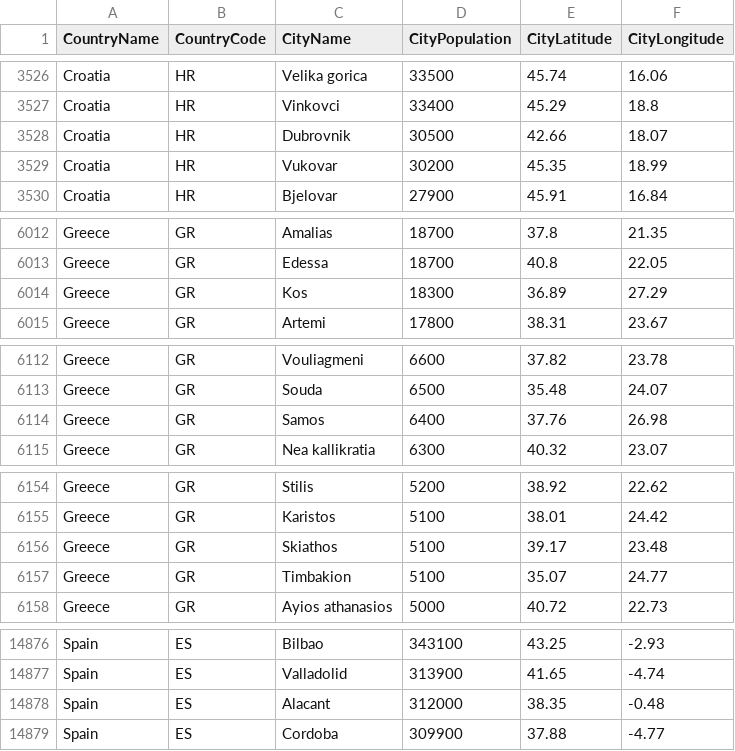
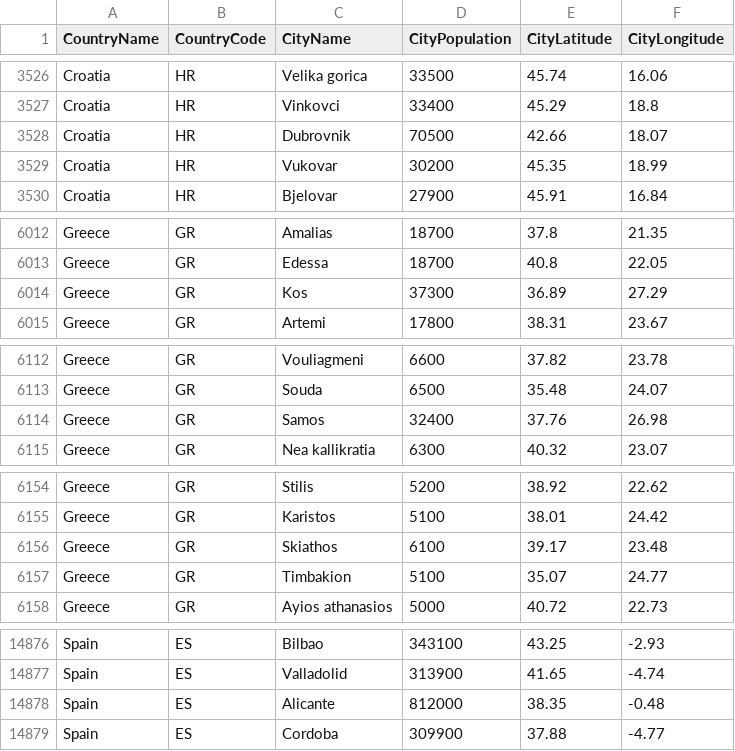
Before and after one commit to alex853/airways, a CSV file: src/main/resources/city-population.csv, drawn as a sheet; only a part is shown, gaps mark what is left out; the diff covers the shown part only.

```diff
--- a/src/main/resources/city-population.csv
+++ b/src/main/resources/city-population.csv
@@ -3527,3 +3527,3 @@ Croatia,HR,Velika gorica,33500,45.74,16.06
 Croatia,HR,Vinkovci,33400,45.29,18.8
-Croatia,HR,Dubrovnik,30500,42.66,18.07
+Croatia,HR,Dubrovnik,70500,42.66,18.07
 Croatia,HR,Vukovar,30200,45.35,18.99
@@ -6013,3 +6013,3 @@ Greece,GR,Amalias,18700,37.8,21.35
 Greece,GR,Edessa,18700,40.8,22.05
-Greece,GR,Kos,18300,36.89,27.29
+Greece,GR,Kos,37300,36.89,27.29
 Greece,GR,Artemi,17800,38.31,23.67
@@ -6113,3 +6113,3 @@ Greece,GR,Vouliagmeni,6600,37.82,23.78
 Greece,GR,Souda,6500,35.48,24.07
-Greece,GR,Samos,6400,37.76,26.98
+Greece,GR,Samos,32400,37.76,26.98
 Greece,GR,Nea kallikratia,6300,40.32,23.07
@@ -6155,3 +6155,3 @@ Greece,GR,Stilis,5200,38.92,22.62
 Greece,GR,Karistos,5100,38.01,24.42
-Greece,GR,Skiathos,5100,39.17,23.48
+Greece,GR,Skiathos,6100,39.17,23.48
 Greece,GR,Timbakion,5100,35.07,24.77
@@ -14877,3 +14877,3 @@ Spain,ES,Bilbao,343100,43.25,-2.93
 Spain,ES,Valladolid,313900,41.65,-4.74
-Spain,ES,Alacant,312000,38.35,-0.48
+Spain,ES,Alicante,812000,38.35,-0.48
 Spain,ES,Cordoba,309900,37.88,-4.77
```
Also changed, not shown: 2 edited cells elsewhere in this file, 2 other files.
